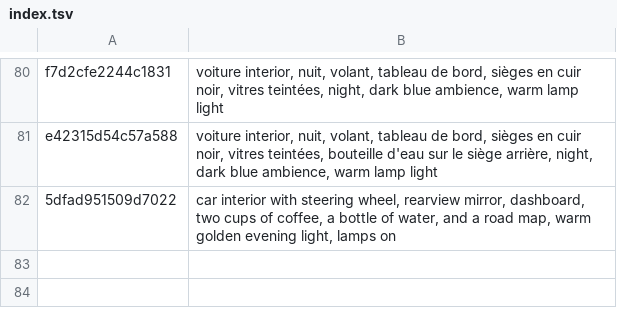
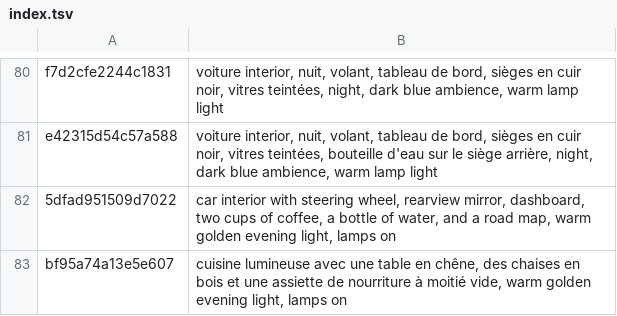
Before and after one commit to tiranno06/jt-auto, a TSV file: decors/index.tsv, drawn as a sheet; only a part is shown, gaps mark what is left out.

```diff
--- a/decors/index.tsv
+++ b/decors/index.tsv
@@ -82 +82,2 @@ e42315d54c57a588	voiture interior, nuit, volant, tableau de bord, sièges en cui
 5dfad951509d7022	car interior with steering wheel, rearview mirror, dashboard, two cups of coffee, a bottle of water, and a road map, warm golden evening light, lamps on
+bf95a74a13e5e607	cuisine lumineuse avec une table en chêne, des chaises en bois et une assiette de nourriture à moitié vide, warm golden evening light, lamps on
```
Also changed, not shown: 11 other files.
